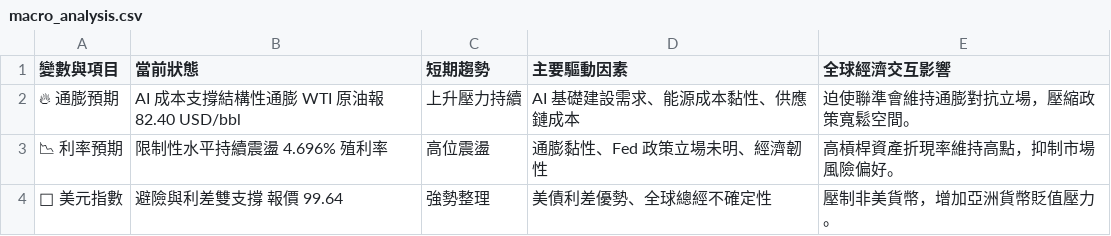
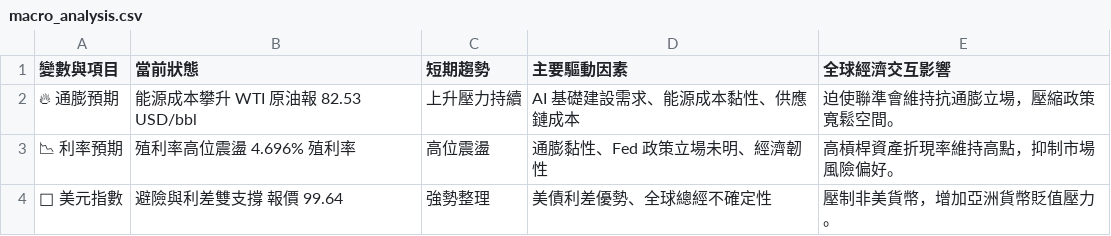
Before and after one commit to soga52-rgb/macro-dashboard, a CSV file: macro_analysis.csv, drawn as a sheet.

```diff
--- a/macro_analysis.csv
+++ b/macro_analysis.csv
@@ -1,4 +1,4 @@
 變數與項目,當前狀態,短期趨勢,主要驅動因素,全球經濟交互影響
-🔥 通膨預期,AI 成本支撐結構性通膨 WTI 原油報 82.40 USD/bbl,上升壓力持續,AI 基礎建設需求、能源成本黏性、供應鏈成本,迫使聯準會維持通膨對抗立場，壓縮政策寬鬆空間。
-📉 利率預期,限制性水平持續震盪 4.696% 殖利率,高位震盪,通膨黏性、Fed 政策立場未明、經濟韌性,高槓桿資產折現率維持高點，抑制市場風險偏好。
+🔥 通膨預期,能源成本攀升 WTI 原油報 82.53 USD/bbl,上升壓力持續,AI 基礎建設需求、能源成本黏性、供應鏈成本,迫使聯準會維持抗通膨立場，壓縮政策寬鬆空間。
+📉 利率預期,殖利率高位震盪 4.696% 殖利率,高位震盪,通膨黏性、Fed 政策立場未明、經濟韌性,高槓桿資產折現率維持高點，抑制市場風險偏好。
 🦅 美元指數,避險與利差雙支撐 報價 99.64,強勢整理,美債利差優勢、全球總經不確定性,壓制非美貨幣，增加亞洲貨幣貶值壓力。
```
Also changed, not shown: 3 other files.
